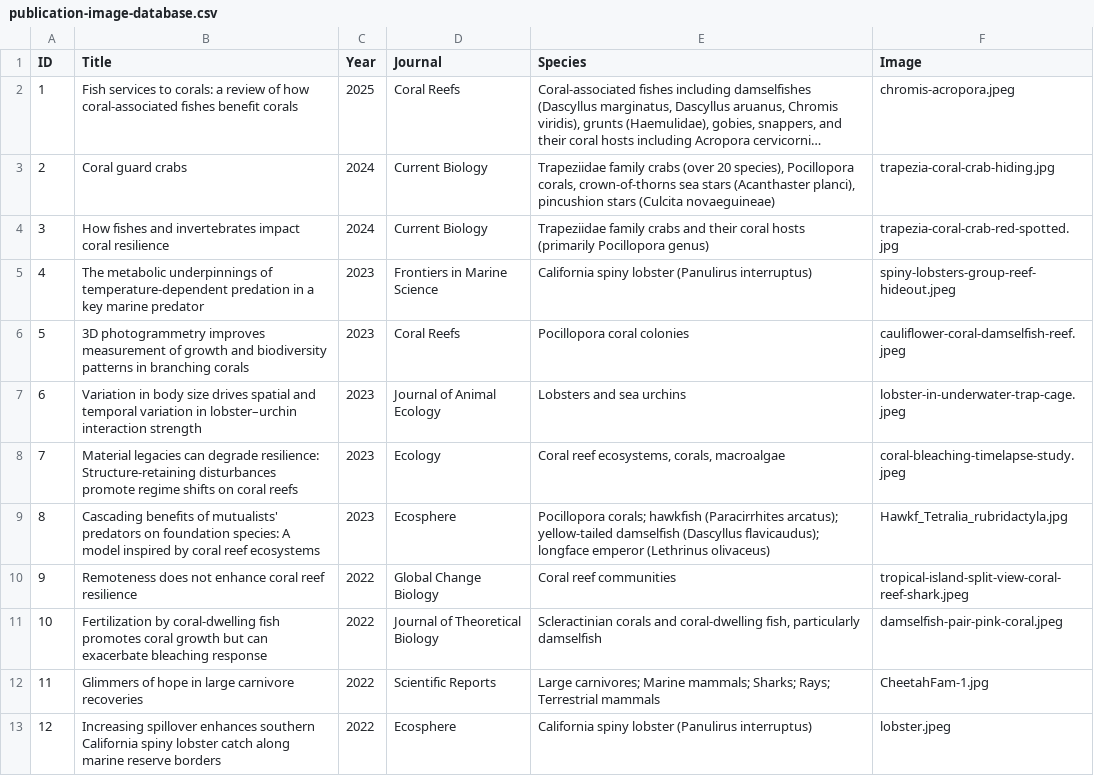
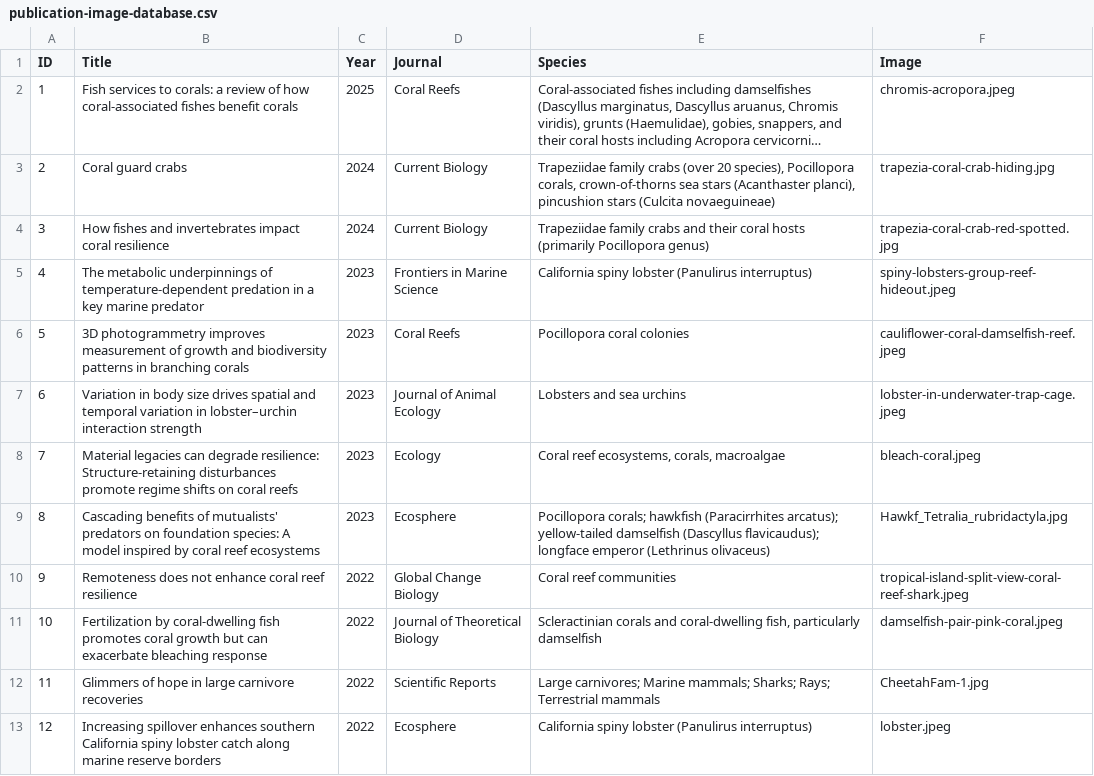
Before and after one commit to stier-lab/ocean-recoveries-website, a CSV file: data/publication-image-database.csv, drawn as a sheet; only a part is shown; long unchanged cells end in ….

```diff
--- a/data/publication-image-database.csv
+++ b/data/publication-image-database.csv
@@ -7,3 +7,3 @@ ID,Title,Year,Journal,Species,Image
 6,"Variation in body size drives spatial and temporal variation in lobster–urchin interaction strength",2023,"Journal of Animal Ecology","Lobsters and sea urchins","lobster-in-underwater-trap-cage.jpeg"
-7,"Material legacies can degrade resilience: Structure‐retaining disturbances promote regime shifts on coral reefs",2023,"Ecology","Coral reef ecosystems, corals, macroalgae","coral-bleaching-timelapse-study.jpeg"
+7,"Material legacies can degrade resilience: Structure‐retaining disturbances promote regime shifts on coral reefs",2023,"Ecology","Coral reef ecosystems, corals, macroalgae","bleach-coral.jpeg"
 8,"Cascading benefits of mutualists' predators on foundation species: A model inspired by coral reef ecosystems",2023,"Ecosphere","Pocillopora corals; hawkfish (Paracirrhites arcatus); yellow-tailed damselfish (Dascyllus flavicaudus); longface emperor (Lethrinus olivaceus)","Hawkf_Tetralia_rubridactyla.jpg"
```
Also changed, not shown: 3 other files.
